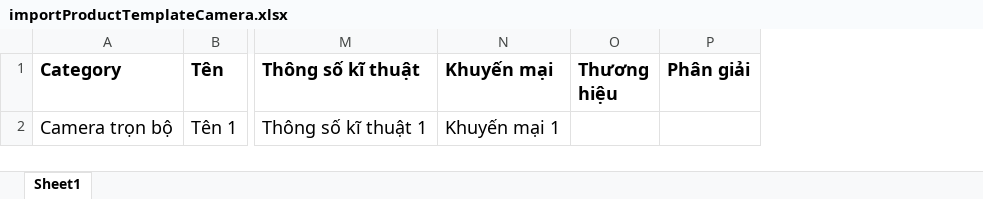
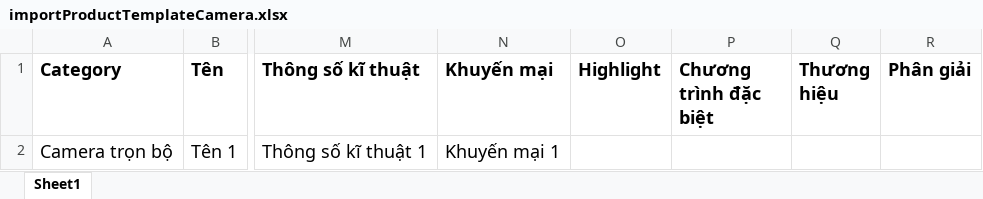
Before and after one commit to guiltygearxx/shopCamera_AngularAndGrails, an Excel workbook: admin/src/assets/importProductTemplateCamera.xlsx, sheet Sheet1, drawn as a sheet; only a part is shown, gaps mark what is left out; values as stored, in another font and other column widths than the file's, no borders; the diff names each change by its address in the sheet, - before the commit and + after, or states it on an @@ line.

Commit message:
#fix: - product:    + import thiếu 2 trường highlight & chương trình đặc biệt    + hiển thị thông tin chi tiết sản phẩm thiếu url3, url4

```diff
--- a/admin/src/assets/importProductTemplateCamera.xlsx (sheet Sheet1)
+++ b/admin/src/assets/importProductTemplateCamera.xlsx (sheet Sheet1)
+column O (Highlight), empty
+column P (Chương trình đặc biệt), empty
```
Also changed, not shown: admin/src/assets/importProductTemplateDauGhi.xlsx, admin/src/assets/importProductTemplateSecurity.xlsx, 16 other files.
